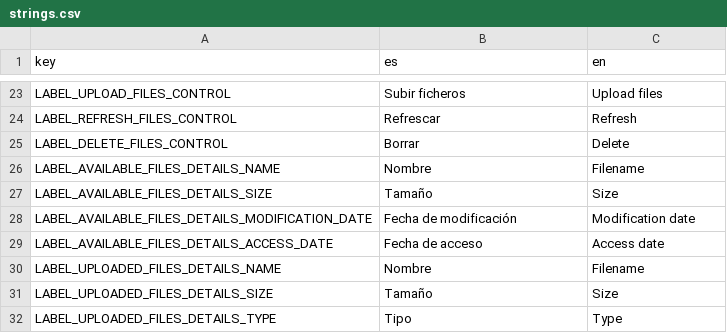
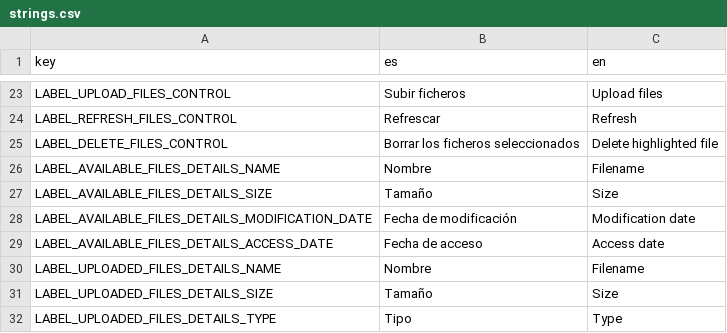
Before and after one commit to jgalgarra/bipartgraph2, a CSV file: resources/strings.csv, drawn as a sheet; only a part is shown, gaps mark what is left out.

Commit message:
Delete file button has been renamed

```diff
--- a/resources/strings.csv
+++ b/resources/strings.csv
@@ -24,3 +24,3 @@ LABEL_UPLOAD_FILES_CONTROL, "Subir ficheros", "Upload files"
 LABEL_REFRESH_FILES_CONTROL, "Refrescar", "Refresh"
-LABEL_DELETE_FILES_CONTROL, "Borrar", "Delete"
+LABEL_DELETE_FILES_CONTROL, "Borrar los ficheros seleccionados", "Delete highlighted file"
 LABEL_AVAILABLE_FILES_DETAILS_NAME, "Nombre", "Filename"
```
Also changed, not shown: 10 other files.
